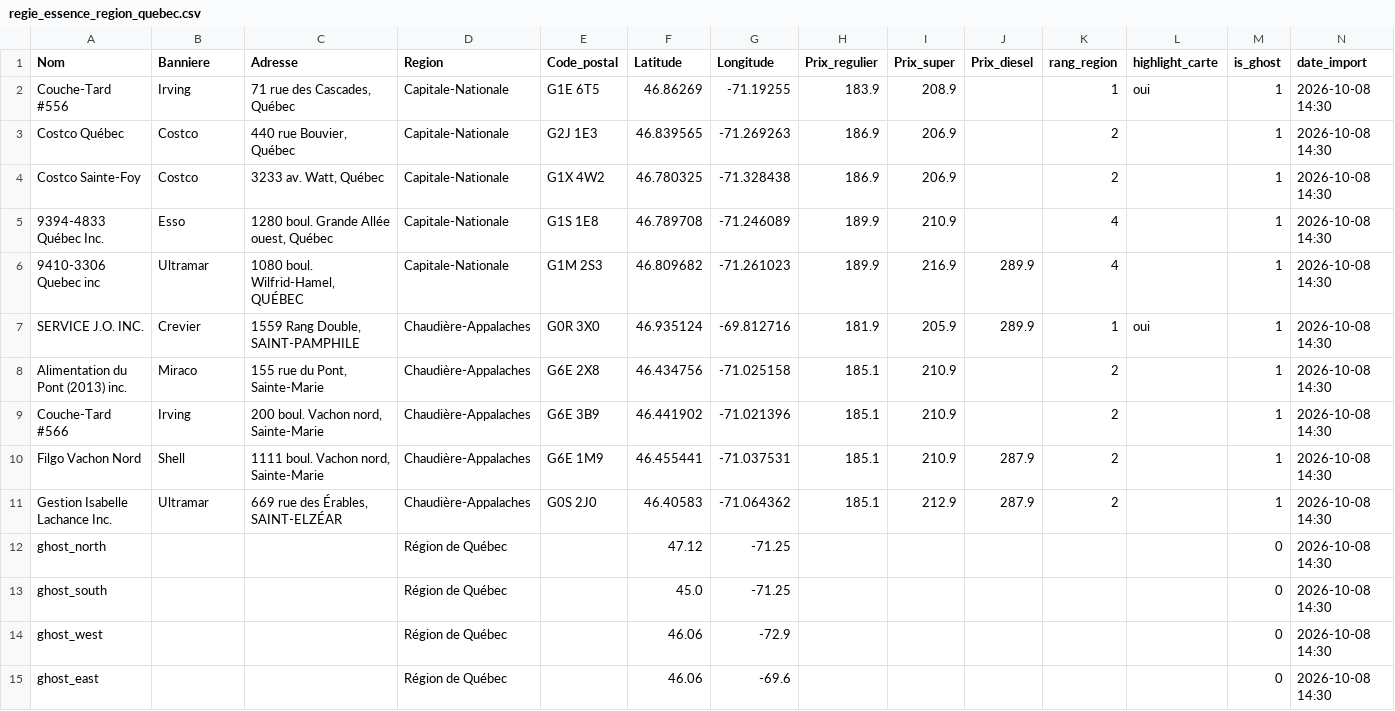
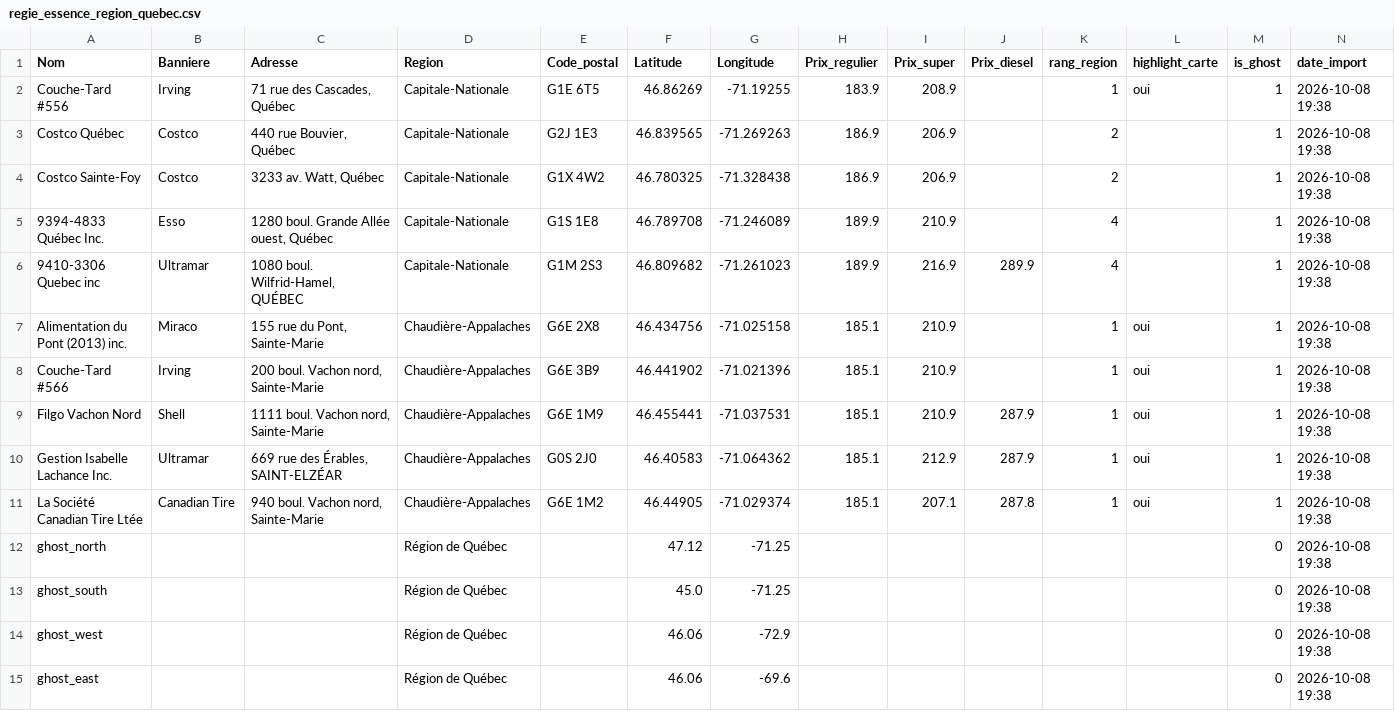
Before and after one commit to emclavel/regie-essence-quebec-data, a CSV file: data/regie_essence_region_quebec.csv, drawn as a sheet.

```diff
--- a/data/regie_essence_region_quebec.csv
+++ b/data/regie_essence_region_quebec.csv
@@ -1,15 +1,15 @@
 Nom,Banniere,Adresse,Region,Code_postal,Latitude,Longitude,Prix_regulier,Prix_super,Prix_diesel,rang_region,highlight_carte,is_ghost,date_import
-Couche-Tard #556,Irving,"71 rue des Cascades, Québec",Capitale-Nationale,G1E 6T5,46.86269,-71.19255,183.9,208.9,,1,oui,1,2026-10-08 14:30
-Costco Québec,Costco,"440 rue Bouvier, Québec",Capitale-Nationale,G2J 1E3,46.839565,-71.269263,186.9,206.9,,2,,1,2026-10-08 14:30
-Costco Sainte-Foy,Costco,"3233 av. Watt, Québec",Capitale-Nationale,G1X 4W2,46.780325,-71.328438,186.9,206.9,,2,,1,2026-10-08 14:30
-9394-4833 Québec Inc.,Esso,"1280 boul. Grande Allée ouest, Québec",Capitale-Nationale,G1S 1E8,46.789708,-71.246089,189.9,210.9,,4,,1,2026-10-08 14:30
-9410-3306 Quebec inc,Ultramar,"1080 boul. Wilfrid-Hamel, QUÉBEC",Capitale-Nationale,G1M 2S3,46.809682,-71.261023,189.9,216.9,289.9,4,,1,2026-10-08 14:30
-SERVICE J.O. INC.,Crevier,"1559 Rang Double, SAINT-PAMPHILE",Chaudière-Appalaches,G0R 3X0,46.935124,-69.812716,181.9,205.9,289.9,1,oui,1,2026-10-08 14:30
-Alimentation du Pont (2013) inc.,Miraco,"155 rue du Pont, Sainte-Marie",Chaudière-Appalaches,G6E 2X8,46.434756,-71.025158,185.1,210.9,,2,,1,2026-10-08 14:30
-Couche-Tard #566,Irving,"200 boul. Vachon nord, Sainte-Marie",Chaudière-Appalaches,G6E 3B9,46.441902,-71.021396,185.1,210.9,,2,,1,2026-10-08 14:30
-Filgo Vachon Nord,Shell,"1111 boul. Vachon nord, Sainte-Marie",Chaudière-Appalaches,G6E 1M9,46.455441,-71.037531,185.1,210.9,287.9,2,,1,2026-10-08 14:30
-Gestion Isabelle Lachance Inc.,Ultramar,"669 rue des Érables, SAINT-ELZÉAR",Chaudière-Appalaches,G0S 2J0,46.40583,-71.064362,185.1,212.9,287.9,2,,1,2026-10-08 14:30
-ghost_north,,,Région de Québec,,47.12,-71.25,,,,,,0,2026-10-08 14:30
-ghost_south,,,Région de Québec,,45.0,-71.25,,,,,,0,2026-10-08 14:30
-ghost_west,,,Région de Québec,,46.06,-72.9,,,,,,0,2026-10-08 14:30
-ghost_east,,,Région de Québec,,46.06,-69.6,,,,,,0,2026-10-08 14:30
+Couche-Tard #556,Irving,"71 rue des Cascades, Québec",Capitale-Nationale,G1E 6T5,46.86269,-71.19255,183.9,208.9,,1,oui,1,2026-10-08 19:38
+Costco Québec,Costco,"440 rue Bouvier, Québec",Capitale-Nationale,G2J 1E3,46.839565,-71.269263,186.9,206.9,,2,,1,2026-10-08 19:38
+Costco Sainte-Foy,Costco,"3233 av. Watt, Québec",Capitale-Nationale,G1X 4W2,46.780325,-71.328438,186.9,206.9,,2,,1,2026-10-08 19:38
+9394-4833 Québec Inc.,Esso,"1280 boul. Grande Allée ouest, Québec",Capitale-Nationale,G1S 1E8,46.789708,-71.246089,189.9,210.9,,4,,1,2026-10-08 19:38
+9410-3306 Quebec inc,Ultramar,"1080 boul. Wilfrid-Hamel, QUÉBEC",Capitale-Nationale,G1M 2S3,46.809682,-71.261023,189.9,216.9,289.9,4,,1,2026-10-08 19:38
+Alimentation du Pont (2013) inc.,Miraco,"155 rue du Pont, Sainte-Marie",Chaudière-Appalaches,G6E 2X8,46.434756,-71.025158,185.1,210.9,,1,oui,1,2026-10-08 19:38
+Couche-Tard #566,Irving,"200 boul. Vachon nord, Sainte-Marie",Chaudière-Appalaches,G6E 3B9,46.441902,-71.021396,185.1,210.9,,1,oui,1,2026-10-08 19:38
+Filgo Vachon Nord,Shell,"1111 boul. Vachon nord, Sainte-Marie",Chaudière-Appalaches,G6E 1M9,46.455441,-71.037531,185.1,210.9,287.9,1,oui,1,2026-10-08 19:38
+Gestion Isabelle Lachance Inc.,Ultramar,"669 rue des Érables, SAINT-ELZÉAR",Chaudière-Appalaches,G0S 2J0,46.40583,-71.064362,185.1,212.9,287.9,1,oui,1,2026-10-08 19:38
+La Société Canadian Tire Ltée,Canadian Tire,"940 boul. Vachon nord, Sainte-Marie",Chaudière-Appalaches,G6E 1M2,46.44905,-71.029374,185.1,207.1,287.8,1,oui,1,2026-10-08 19:38
+ghost_north,,,Région de Québec,,47.12,-71.25,,,,,,0,2026-10-08 19:38
+ghost_south,,,Région de Québec,,45.0,-71.25,,,,,,0,2026-10-08 19:38
+ghost_west,,,Région de Québec,,46.06,-72.9,,,,,,0,2026-10-08 19:38
+ghost_east,,,Région de Québec,,46.06,-69.6,,,,,,0,2026-10-08 19:38
```
Also changed, not shown: data/regie_essence_estrie.csv, data/regie_essence_grand_montreal.csv, 3 other files.
